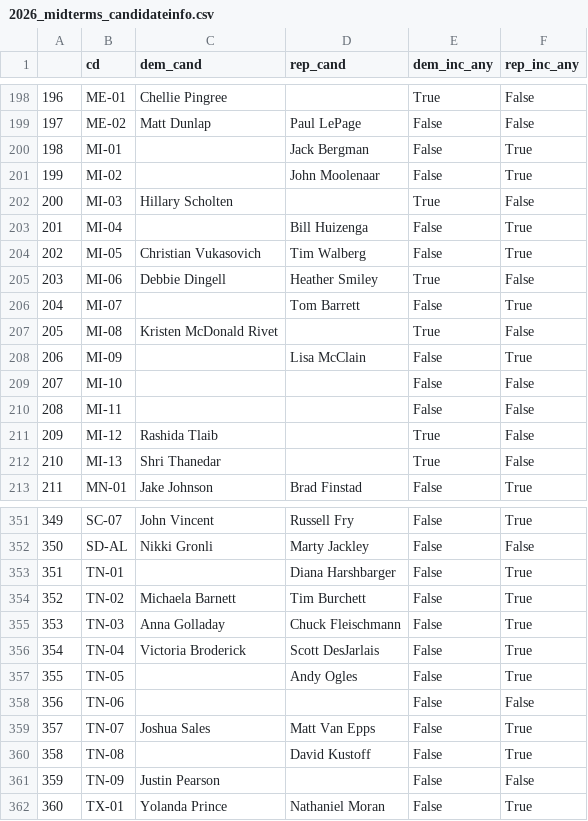
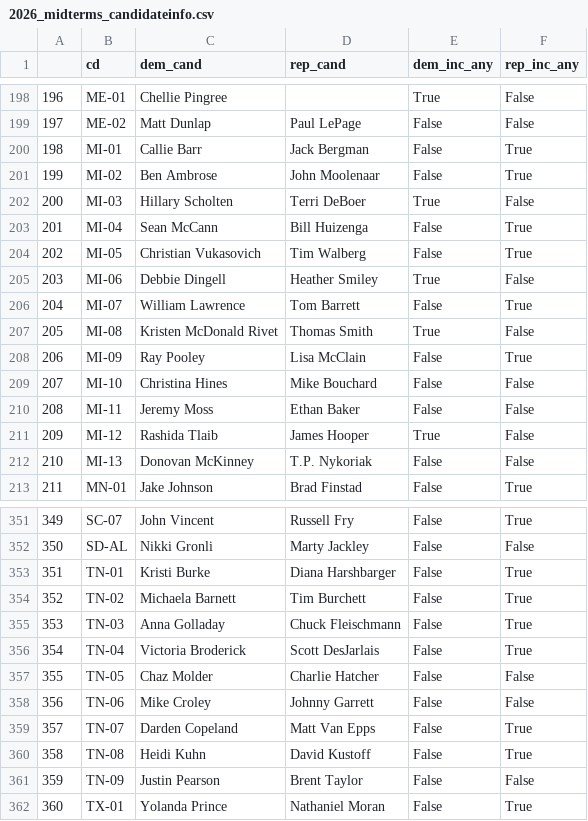
Before and after one commit to Hackquantumcpp/snoutcounter-midterms-2026-model, a CSV file: 2026_data/2026_midterms_candidateinfo.csv, drawn as a sheet; only a part is shown, gaps mark what is left out; the diff covers the shown part only.

```diff
--- a/2026_data/2026_midterms_candidateinfo.csv
+++ b/2026_data/2026_midterms_candidateinfo.csv
@@ -199,15 +199,15 @@
 197,ME-02,Matt Dunlap,Paul LePage,False,False
-198,MI-01,,Jack Bergman,False,True
-199,MI-02,,John Moolenaar,False,True
-200,MI-03,Hillary Scholten,,True,False
-201,MI-04,,Bill Huizenga,False,True
+198,MI-01,Callie Barr,Jack Bergman,False,True
+199,MI-02,Ben Ambrose,John Moolenaar,False,True
+200,MI-03,Hillary Scholten,Terri DeBoer,True,False
+201,MI-04,Sean McCann,Bill Huizenga,False,True
 202,MI-05,Christian Vukasovich,Tim Walberg,False,True
 203,MI-06,Debbie Dingell,Heather Smiley,True,False
-204,MI-07,,Tom Barrett,False,True
-205,MI-08,Kristen McDonald Rivet,,True,False
-206,MI-09,,Lisa McClain,False,True
-207,MI-10,,,False,False
-208,MI-11,,,False,False
-209,MI-12,Rashida Tlaib,,True,False
-210,MI-13,Shri Thanedar,,True,False
+204,MI-07,William Lawrence,Tom Barrett,False,True
+205,MI-08,Kristen McDonald Rivet,Thomas Smith,True,False
+206,MI-09,Ray Pooley,Lisa McClain,False,True
+207,MI-10,Christina Hines,Mike Bouchard,False,False
+208,MI-11,Jeremy Moss,Ethan Baker,False,False
+209,MI-12,Rashida Tlaib,James Hooper,True,False
+210,MI-13,Donovan McKinney,T.P. Nykoriak,False,False
 211,MN-01,Jake Johnson,Brad Finstad,False,True
@@ -352,3 +352,3 @@
 350,SD-AL,Nikki Gronli,Marty Jackley,False,False
-351,TN-01,,Diana Harshbarger,False,True
+351,TN-01,Kristi Burke,Diana Harshbarger,False,True
 352,TN-02,Michaela Barnett,Tim Burchett,False,True
@@ -356,7 +356,7 @@
 354,TN-04,Victoria Broderick,Scott DesJarlais,False,True
-355,TN-05,,Andy Ogles,False,True
-356,TN-06,,,False,False
-357,TN-07,Joshua Sales,Matt Van Epps,False,True
-358,TN-08,,David Kustoff,False,True
-359,TN-09,Justin Pearson,,False,False
+355,TN-05,Chaz Molder,Charlie Hatcher,False,False
+356,TN-06,Mike Croley,Johnny Garrett,False,False
+357,TN-07,Darden Copeland,Matt Van Epps,False,True
+358,TN-08,Heidi Kuhn,David Kustoff,False,True
+359,TN-09,Justin Pearson,Brent Taylor,False,False
 360,TX-01,Yolanda Prince,Nathaniel Moran,False,True
```
Also changed, not shown: 41 edited cells elsewhere in this file, prediction/house/transformed/house_polling_averages.csv, 16 other files.
